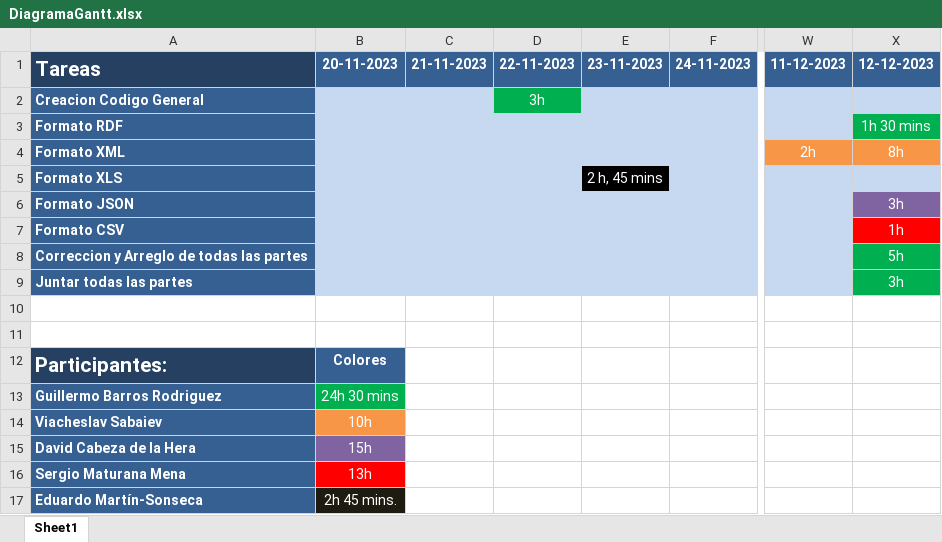
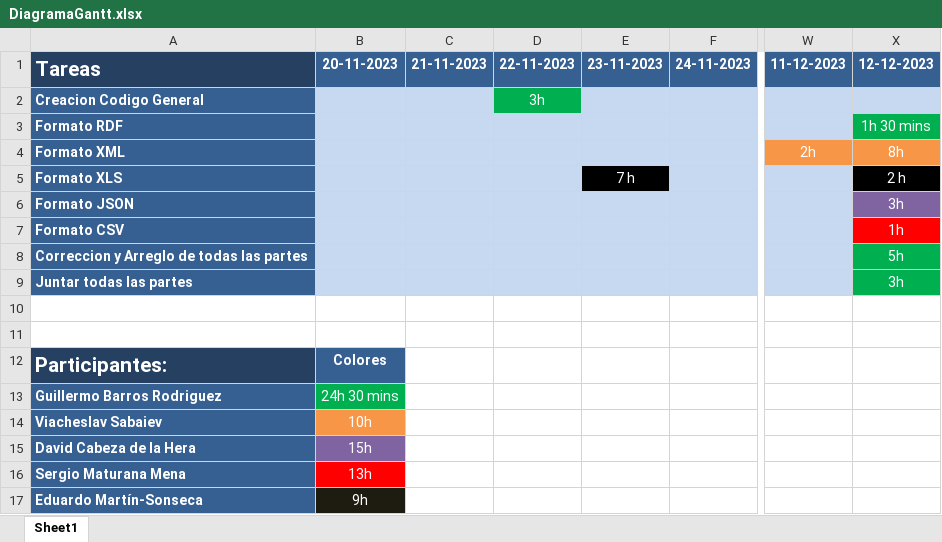
Before and after one commit to maraloeDev/ACCESO_A_DATOS_TEMA2_MANEJO_DE_FICHEROS, an Excel workbook: DiagramaGantt.xlsx, sheet Sheet1, drawn as a sheet; only a part is shown, gaps mark what is left out; values as stored, in another font and other column widths than the file's, no borders; the diff names each change by its address in the sheet, - before the commit and + after, or states it on an @@ line.

Commit message:
Add files via upload

```diff
--- a/DiagramaGantt.xlsx (sheet Sheet1)
+++ b/DiagramaGantt.xlsx (sheet Sheet1)
-E5 (23-11-2023): 2 h, 45 mins
+E5 (23-11-2023): 7 h
-X5 (12-12-2023): (empty)
+X5 (12-12-2023): 2 h
-X5 fill: #C6D9F1
+X5 fill: #000000
-B17 (20-11-2023): 2h 45 mins.
+B17 (20-11-2023): 9h
```
